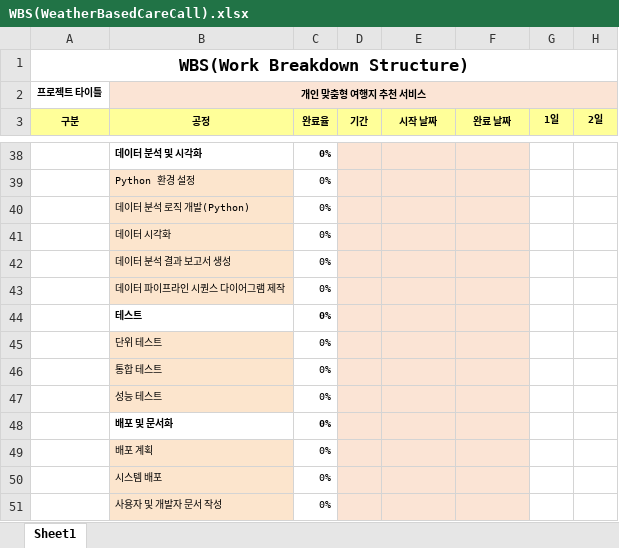
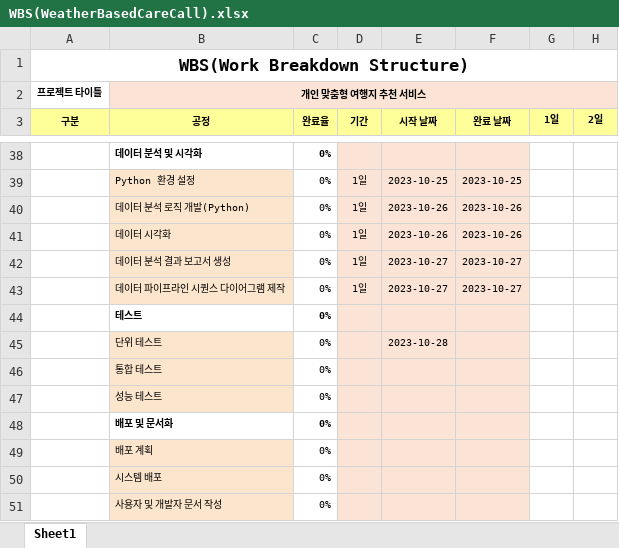
Before and after one commit to ChoiJeonSeok/WeatherBasedCareCall, an Excel workbook: WBS(WeatherBasedCareCall).xlsx, sheet Sheet1, drawn as a sheet; only a part is shown, gaps mark what is left out; values as stored, in another font and other column widths than the file's, no borders; the diff covers the shown part only; the diff names each change by its address in the sheet, - before the commit and + after, or states it on an @@ line.

```diff
--- a/WBS(WeatherBasedCareCall).xlsx (sheet Sheet1)
+++ b/WBS(WeatherBasedCareCall).xlsx (sheet Sheet1)
-D39:D43 (기간): (empty)
+D39:D43 (기간): 1일
-E39 (시작 날짜): (empty)
+E39 (시작 날짜): 2023-10-25
-F39 (완료 날짜): (empty)
+F39 (완료 날짜): 2023-10-25
-E40:E41 (시작 날짜): (empty)
+E40:E41 (시작 날짜): 2023-10-26
-F40:F41 (완료 날짜): (empty)
+F40:F41 (완료 날짜): 2023-10-26
-E42:E43 (시작 날짜): (empty)
+E42:E43 (시작 날짜): 2023-10-27
-F42:F43 (완료 날짜): (empty)
+F42:F43 (완료 날짜): 2023-10-27
-E45 (시작 날짜): (empty)
+E45 (시작 날짜): 2023-10-28
```
Also changed, not shown: 3 added rows, 3 removed rows and 62 edited cells elsewhere in this sheet.
